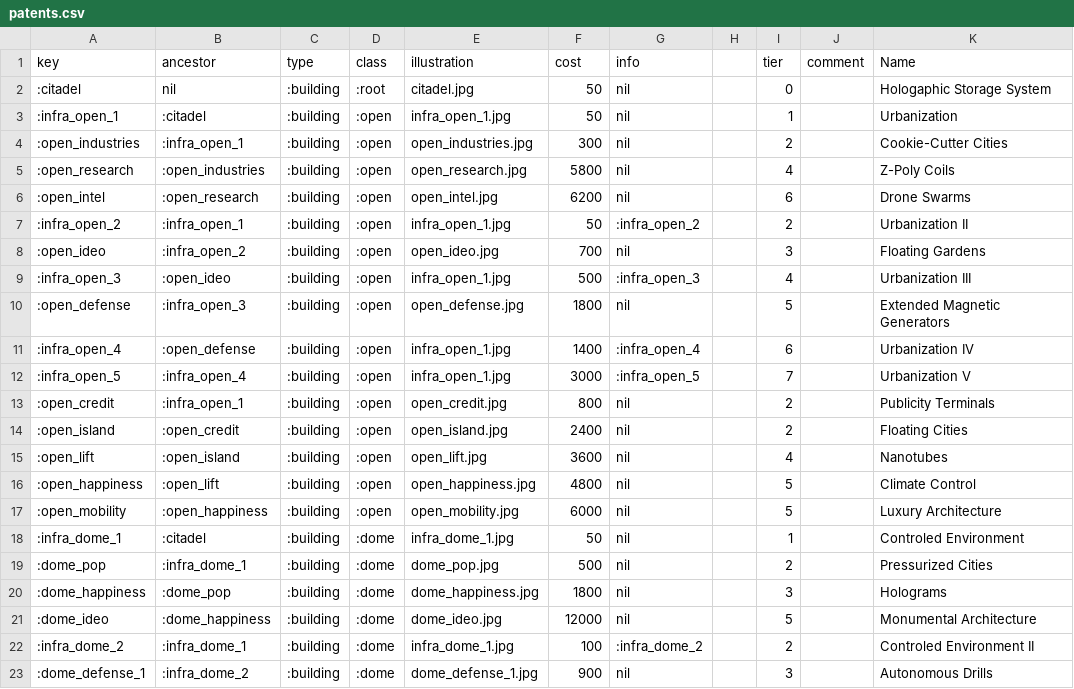
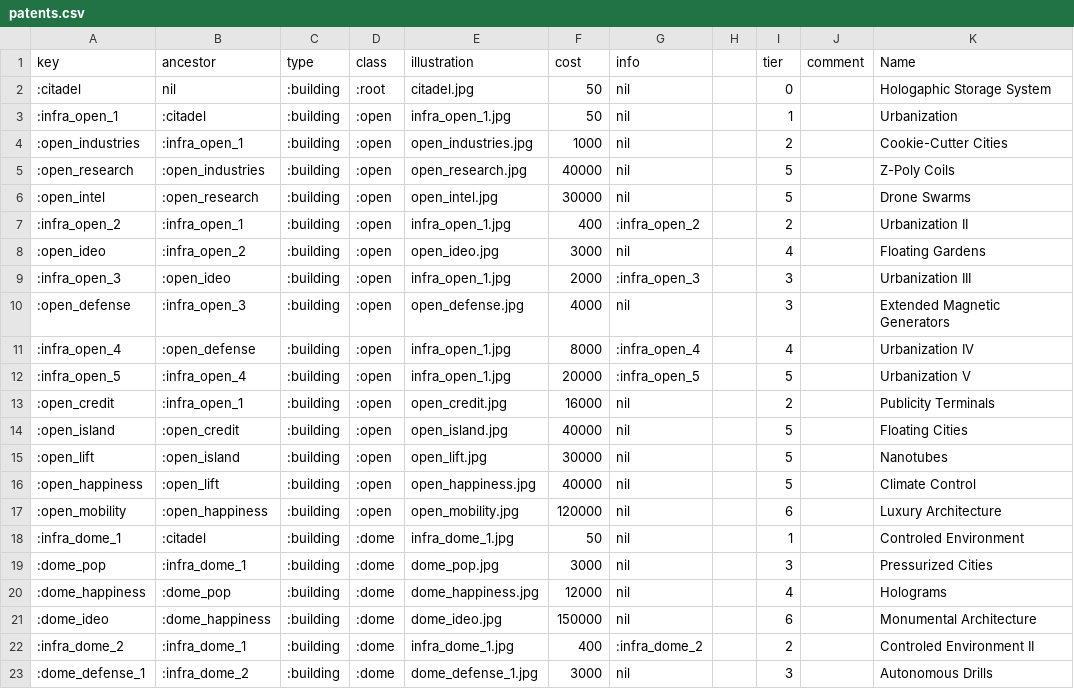
Before and after one commit to ghollies/Rising-Constellation-FAQ, a CSV file: static/patents.csv, drawn as a sheet; only a part is shown; the diff covers the shown part only.

```diff
--- a/static/patents.csv
+++ b/static/patents.csv
@@ -3,21 +3,21 @@ key,ancestor,type,class,illustration,cost,info,,tier,comment,Name
 :infra_open_1,:citadel,:building,:open,infra_open_1.jpg,50,nil,,1,,Urbanization
-:open_industries,:infra_open_1,:building,:open,open_industries.jpg,300,nil,,2,,Cookie-Cutter Cities
-:open_research,:open_industries,:building,:open,open_research.jpg,5800,nil,,4,,Z-Poly Coils
-:open_intel,:open_research,:building,:open,open_intel.jpg,6200,nil,,6,,Drone Swarms
-:infra_open_2,:infra_open_1,:building,:open,infra_open_1.jpg,50,:infra_open_2,,2,,Urbanization II
-:open_ideo,:infra_open_2,:building,:open,open_ideo.jpg,700,nil,,3,,Floating Gardens
-:infra_open_3,:open_ideo,:building,:open,infra_open_1.jpg,500,:infra_open_3,,4,,Urbanization III
-:open_defense,:infra_open_3,:building,:open,open_defense.jpg,1800,nil,,5,,Extended Magnetic Generators
-:infra_open_4,:open_defense,:building,:open,infra_open_1.jpg,1400,:infra_open_4,,6,,Urbanization IV
-:infra_open_5,:infra_open_4,:building,:open,infra_open_1.jpg,3000,:infra_open_5,,7,,Urbanization V
-:open_credit,:infra_open_1,:building,:open,open_credit.jpg,800,nil,,2,,Publicity Terminals
-:open_island,:open_credit,:building,:open,open_island.jpg,2400,nil,,2,,Floating Cities
-:open_lift,:open_island,:building,:open,open_lift.jpg,3600,nil,,4,,Nanotubes
-:open_happiness,:open_lift,:building,:open,open_happiness.jpg,4800,nil,,5,,Climate Control
-:open_mobility,:open_happiness,:building,:open,open_mobility.jpg,6000,nil,,5,,Luxury Architecture
+:open_industries,:infra_open_1,:building,:open,open_industries.jpg,1000,nil,,2,,Cookie-Cutter Cities
+:open_research,:open_industries,:building,:open,open_research.jpg,40000,nil,,5,,Z-Poly Coils
+:open_intel,:open_research,:building,:open,open_intel.jpg,30000,nil,,5,,Drone Swarms
+:infra_open_2,:infra_open_1,:building,:open,infra_open_1.jpg,400,:infra_open_2,,2,,Urbanization II
+:open_ideo,:infra_open_2,:building,:open,open_ideo.jpg,3000,nil,,4,,Floating Gardens
+:infra_open_3,:open_ideo,:building,:open,infra_open_1.jpg,2000,:infra_open_3,,3,,Urbanization III
+:open_defense,:infra_open_3,:building,:open,open_defense.jpg,4000,nil,,3,,Extended Magnetic Generators
+:infra_open_4,:open_defense,:building,:open,infra_open_1.jpg,8000,:infra_open_4,,4,,Urbanization IV
+:infra_open_5,:infra_open_4,:building,:open,infra_open_1.jpg,20000,:infra_open_5,,5,,Urbanization V
+:open_credit,:infra_open_1,:building,:open,open_credit.jpg,16000,nil,,2,,Publicity Terminals
+:open_island,:open_credit,:building,:open,open_island.jpg,40000,nil,,5,,Floating Cities
+:open_lift,:open_island,:building,:open,open_lift.jpg,30000,nil,,5,,Nanotubes
+:open_happiness,:open_lift,:building,:open,open_happiness.jpg,40000,nil,,5,,Climate Control
+:open_mobility,:open_happiness,:building,:open,open_mobility.jpg,120000,nil,,6,,Luxury Architecture
 :infra_dome_1,:citadel,:building,:dome,infra_dome_1.jpg,50,nil,,1,,Controled Environment
-:dome_pop,:infra_dome_1,:building,:dome,dome_pop.jpg,500,nil,,2,,Pressurized Cities
-:dome_happiness,:dome_pop,:building,:dome,dome_happiness.jpg,1800,nil,,3,,Holograms
-:dome_ideo,:dome_happiness,:building,:dome,dome_ideo.jpg,12000,nil,,5,,Monumental Architecture
-:infra_dome_2,:infra_dome_1,:building,:dome,infra_dome_1.jpg,100,:infra_dome_2,,2,,Controled Environment II
-:dome_defense_1,:infra_dome_2,:building,:dome,dome_defense_1.jpg,900,nil,,3,,Autonomous Drills
+:dome_pop,:infra_dome_1,:building,:dome,dome_pop.jpg,3000,nil,,3,,Pressurized Cities
+:dome_happiness,:dome_pop,:building,:dome,dome_happiness.jpg,12000,nil,,4,,Holograms
+:dome_ideo,:dome_happiness,:building,:dome,dome_ideo.jpg,150000,nil,,6,,Monumental Architecture
+:infra_dome_2,:infra_dome_1,:building,:dome,infra_dome_1.jpg,400,:infra_dome_2,,2,,Controled Environment II
+:dome_defense_1,:infra_dome_2,:building,:dome,dome_defense_1.jpg,3000,nil,,3,,Autonomous Drills
```
Also changed, not shown: 70 edited cells elsewhere in this file, static/building-full.csv, static/lexes-115.csv, 8 other files.
